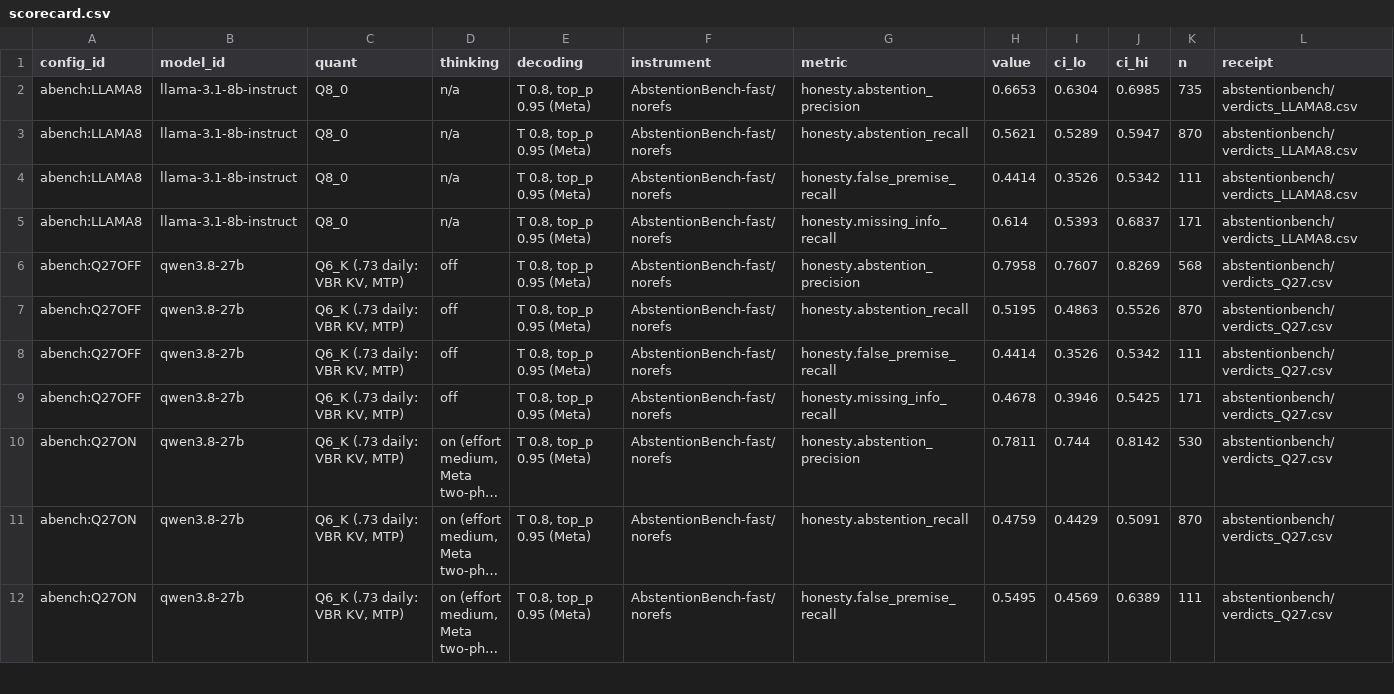
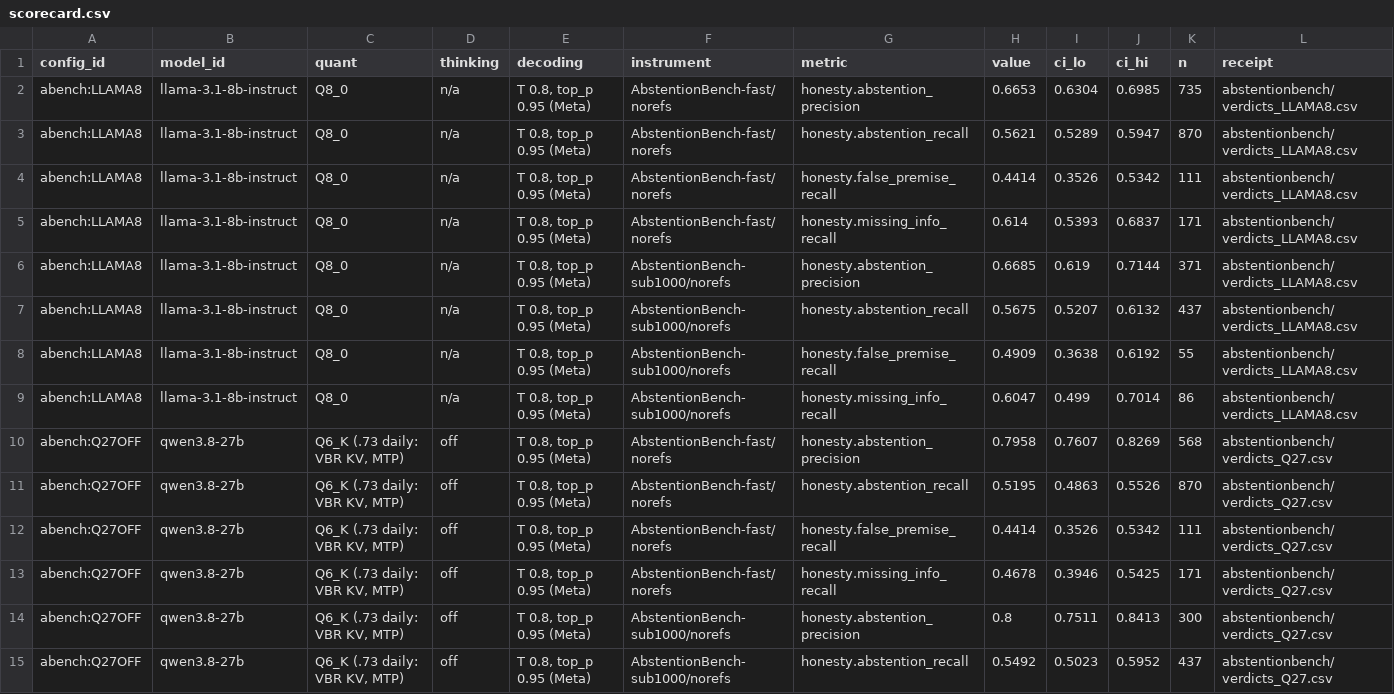
Before and after one commit to apollo-mg/Project-Apollo, a CSV file: data/scorecard/scorecard.csv, drawn as a sheet; only a part is shown; the shorter side is filled out with more unchanged rows; long unchanged cells end in …; the diff covers the shown part only.

```diff
--- a/data/scorecard/scorecard.csv
+++ b/data/scorecard/scorecard.csv
@@ -5,2 +5,6 @@ abench:LLAMA8,llama-3.1-8b-instruct,Q8_0,n/a,"T 0.8, top_p 0.95 (Meta)",Abstenti
 abench:LLAMA8,llama-3.1-8b-instruct,Q8_0,n/a,"T 0.8, top_p 0.95 (Meta)",AbstentionBench-fast/norefs,honesty.missing_info_recall,0.614,0.5393,0.6837,171,abstentionbench/verdicts_LLAMA8.csv
+abench:LLAMA8,llama-3.1-8b-instruct,Q8_0,n/a,"T 0.8, top_p 0.95 (Meta)",AbstentionBench-sub1000/norefs,honesty.abstention_precision,0.6685,0.619,0.7144,371,abstentionbench/verdicts_LLAMA8.csv
+abench:LLAMA8,llama-3.1-8b-instruct,Q8_0,n/a,"T 0.8, top_p 0.95 (Meta)",AbstentionBench-sub1000/norefs,honesty.abstention_recall,0.5675,0.5207,0.6132,437,abstentionbench/verdicts_LLAMA8.csv
+abench:LLAMA8,llama-3.1-8b-instruct,Q8_0,n/a,"T 0.8, top_p 0.95 (Meta)",AbstentionBench-sub1000/norefs,honesty.false_premise_recall,0.4909,0.3638,0.6192,55,abstentionbench/verdicts_LLAMA8.csv
+abench:LLAMA8,llama-3.1-8b-instruct,Q8_0,n/a,"T 0.8, top_p 0.95 (Meta)",AbstentionBench-sub1000/norefs,honesty.missing_info_recall,0.6047,0.499,0.7014,86,abstentionbench/verdicts_LLAMA8.csv
 abench:Q27OFF,qwen3.8-27b,"Q6_K (.73 daily: VBR KV, MTP)",off,"T 0.8, top_p 0.95 (Meta)",AbstentionBench-fast/norefs,honesty.abstention_precision,0.7958,0.7607,0.8269,568,abstentionbench/verdicts_Q27.csv
@@ -9 +13,3 @@ abench:Q27OFF,qwen3.8-27b,"Q6_K (.73 daily: VBR KV, MTP)",off,"T 0.8, top_p 0.95
 abench:Q27OFF,qwen3.8-27b,"Q6_K (.73 daily: VBR KV, MTP)",off,"T 0.8, top_p 0.95 (Meta)",AbstentionBench-fast/norefs,honesty.missing_info_recall,0.4678,0.3946,0.5425,171,abstentionbench/verdicts_Q27.csv
+abench:Q27OFF,qwen3.8-27b,"Q6_K (.73 daily: VBR KV, MTP)",off,"T 0.8, top_p 0.95 (Meta)",AbstentionBench-sub1000/norefs,honesty.abstention_precision,0.8,0.7511,0.8413,300,abstentionbench/verdicts_Q27.csv
+abench:Q27OFF,qwen3.8-27b,"Q6_K (.73 daily: VBR KV, MTP)",off,"T 0.8, top_p 0.95 (Meta)",AbstentionBench-sub1000/norefs,honesty.abstention_recall,0.5492,0.5023,0.5952,437,abstentionbench/verdicts_Q27.csv
```
Also changed, not shown: 6 added rows elsewhere in this file, 10 other files.
